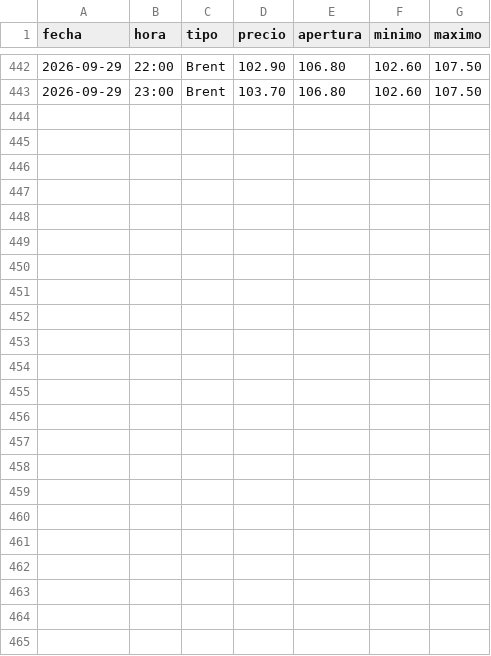
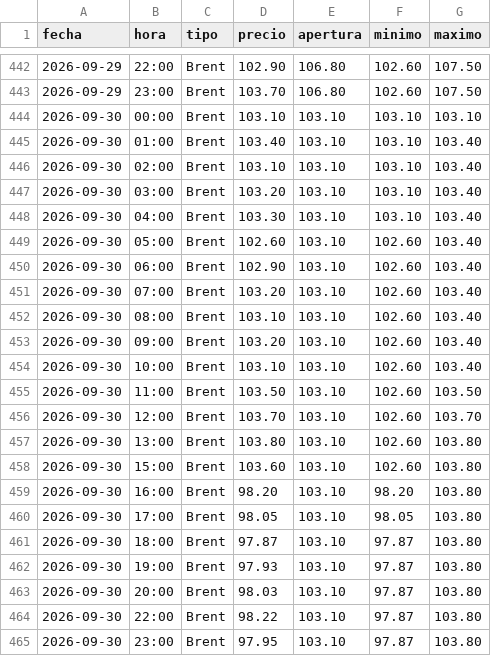
Before and after one commit to angelop47/scrapers-uy, a CSV file: petroleo/09-2026.csv, drawn as a sheet; only a part is shown, gaps mark what is left out; the diff names each change by its address in the sheet, - before the commit and + after, or states it on an @@ line.

```diff
--- a/petroleo/09-2026.csv
+++ b/petroleo/09-2026.csv
+row 444: 2026-09-30 | 00:00 | Brent | 103.10 | 103.10 | 103.10 | 103.10
+row 445: 2026-09-30 | 01:00 | Brent | 103.40 | 103.10 | 103.10 | 103.40
+row 446: 2026-09-30 | 02:00 | Brent | 103.10 | 103.10 | 103.10 | 103.40
+row 447: 2026-09-30 | 03:00 | Brent | 103.20 | 103.10 | 103.10 | 103.40
+row 448: 2026-09-30 | 04:00 | Brent | 103.30 | 103.10 | 103.10 | 103.40
+row 449: 2026-09-30 | 05:00 | Brent | 102.60 | 103.10 | 102.60 | 103.40
+row 450: 2026-09-30 | 06:00 | Brent | 102.90 | 103.10 | 102.60 | 103.40
+row 451: 2026-09-30 | 07:00 | Brent | 103.20 | 103.10 | 102.60 | 103.40
+row 452: 2026-09-30 | 08:00 | Brent | 103.10 | 103.10 | 102.60 | 103.40
+row 453: 2026-09-30 | 09:00 | Brent | 103.20 | 103.10 | 102.60 | 103.40
+row 454: 2026-09-30 | 10:00 | Brent | 103.10 | 103.10 | 102.60 | 103.40
+row 455: 2026-09-30 | 11:00 | Brent | 103.50 | 103.10 | 102.60 | 103.50
+row 456: 2026-09-30 | 12:00 | Brent | 103.70 | 103.10 | 102.60 | 103.70
+row 457: 2026-09-30 | 13:00 | Brent | 103.80 | 103.10 | 102.60 | 103.80
+row 458: 2026-09-30 | 15:00 | Brent | 103.60 | 103.10 | 102.60 | 103.80
+row 459: 2026-09-30 | 16:00 | Brent | 98.20 | 103.10 | 98.20 | 103.80
+row 460: 2026-09-30 | 17:00 | Brent | 98.05 | 103.10 | 98.05 | 103.80
+row 461: 2026-09-30 | 18:00 | Brent | 97.87 | 103.10 | 97.87 | 103.80
+row 462: 2026-09-30 | 19:00 | Brent | 97.93 | 103.10 | 97.87 | 103.80
+row 463: 2026-09-30 | 20:00 | Brent | 98.03 | 103.10 | 97.87 | 103.80
+row 464: 2026-09-30 | 22:00 | Brent | 98.22 | 103.10 | 97.87 | 103.80
+row 465: 2026-09-30 | 23:00 | Brent | 97.95 | 103.10 | 97.87 | 103.80
```
Also changed, not shown: 1 other file.
